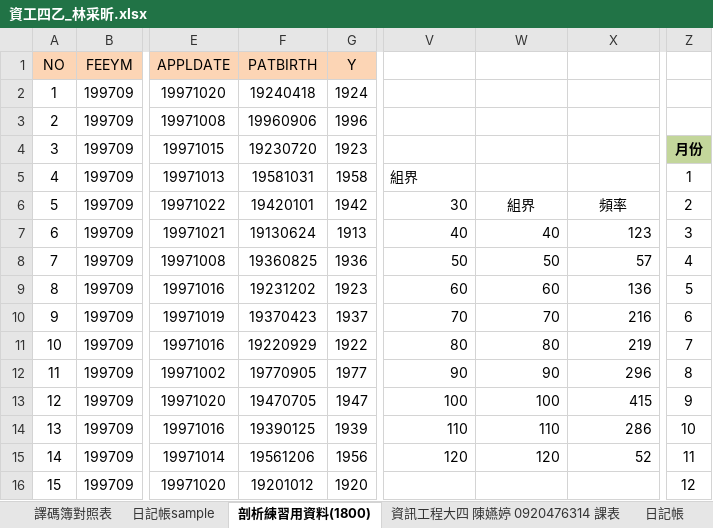
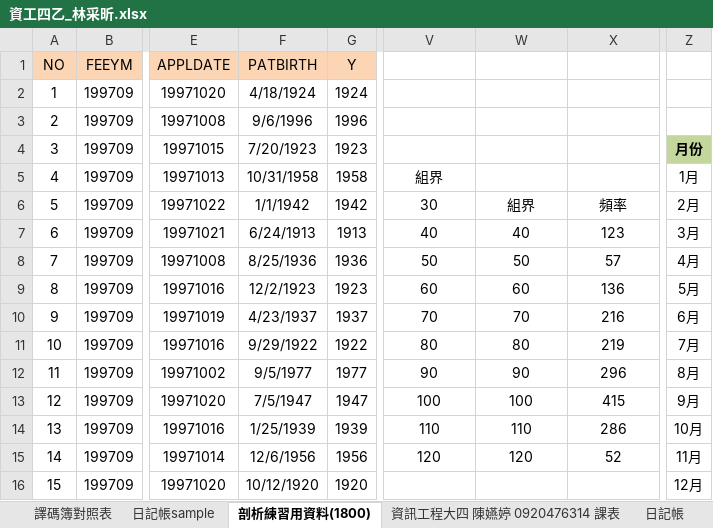
Before and after one commit to lintsaihsin/FJCU, an Excel workbook: 作業/大四上/Excel 試算表的統計應用/資工四乙_林采昕.xlsx, sheet 剖析練習用資料(1800), drawn as a sheet; only a part is shown, gaps mark what is left out; values as stored, in another font and other column widths than the file's, no borders; charts and pictures not drawn; the diff covers the shown part only; the diff names each change by its address in the sheet, - before the commit and + after, or states it on an @@ line.

```diff
--- a/作業/大四上/Excel 試算表的統計應用/資工四乙_林采昕.xlsx (sheet 剖析練習用資料(1800))
+++ b/作業/大四上/Excel 試算表的統計應用/資工四乙_林采昕.xlsx (sheet 剖析練習用資料(1800))
-F2 (PATBIRTH): 19240418
+F2 (PATBIRTH): 4/18/1924
-F3 (PATBIRTH): 19960906
+F3 (PATBIRTH): 9/6/1996
-F4 (PATBIRTH): 19230720
+F4 (PATBIRTH): 7/20/1923
-F5 (PATBIRTH): 19581031
+F5 (PATBIRTH): 10/31/1958
-V5 alignment: left
+V5 alignment: center
-Z5: 1
+Z5: 1月
-F6 (PATBIRTH): 19420101
+F6 (PATBIRTH): 1/1/1942
-V6 alignment: right
+V6 alignment: center
-Z6: 2
+Z6: 2月
-F7 (PATBIRTH): 19130624
+F7 (PATBIRTH): 6/24/1913
-V7:X15 alignment: right
+V7:X15 alignment: center
-Z7: 3
+Z7: 3月
-F8 (PATBIRTH): 19360825
+F8 (PATBIRTH): 8/25/1936
-Z8: 4
+Z8: 4月
-F9 (PATBIRTH): 19231202
+F9 (PATBIRTH): 12/2/1923
-Z9: 5
+Z9: 5月
-F10 (PATBIRTH): 19370423
+F10 (PATBIRTH): 4/23/1937
-Z10: 6
+Z10: 6月
-F11 (PATBIRTH): 19220929
+F11 (PATBIRTH): 9/29/1922
-Z11: 7
+Z11: 7月
-F12 (PATBIRTH): 19770905
+F12 (PATBIRTH): 9/5/1977
-Z12: 8
+Z12: 8月
-F13 (PATBIRTH): 19470705
+F13 (PATBIRTH): 7/5/1947
-Z13: 9
+Z13: 9月
-F14 (PATBIRTH): 19390125
+F14 (PATBIRTH): 1/25/1939
-Z14: 10
+Z14: 10月
-F15 (PATBIRTH): 19561206
+F15 (PATBIRTH): 12/6/1956
-Z15: 11
+Z15: 11月
-F16 (PATBIRTH): 19201012
+F16 (PATBIRTH): 10/12/1920
-Z16: 12
+Z16: 12月
```
Also changed, not shown: 1858 edited cells and cell formats elsewhere in this sheet, other sheet tabs, charts or pictures, 3 other files.
